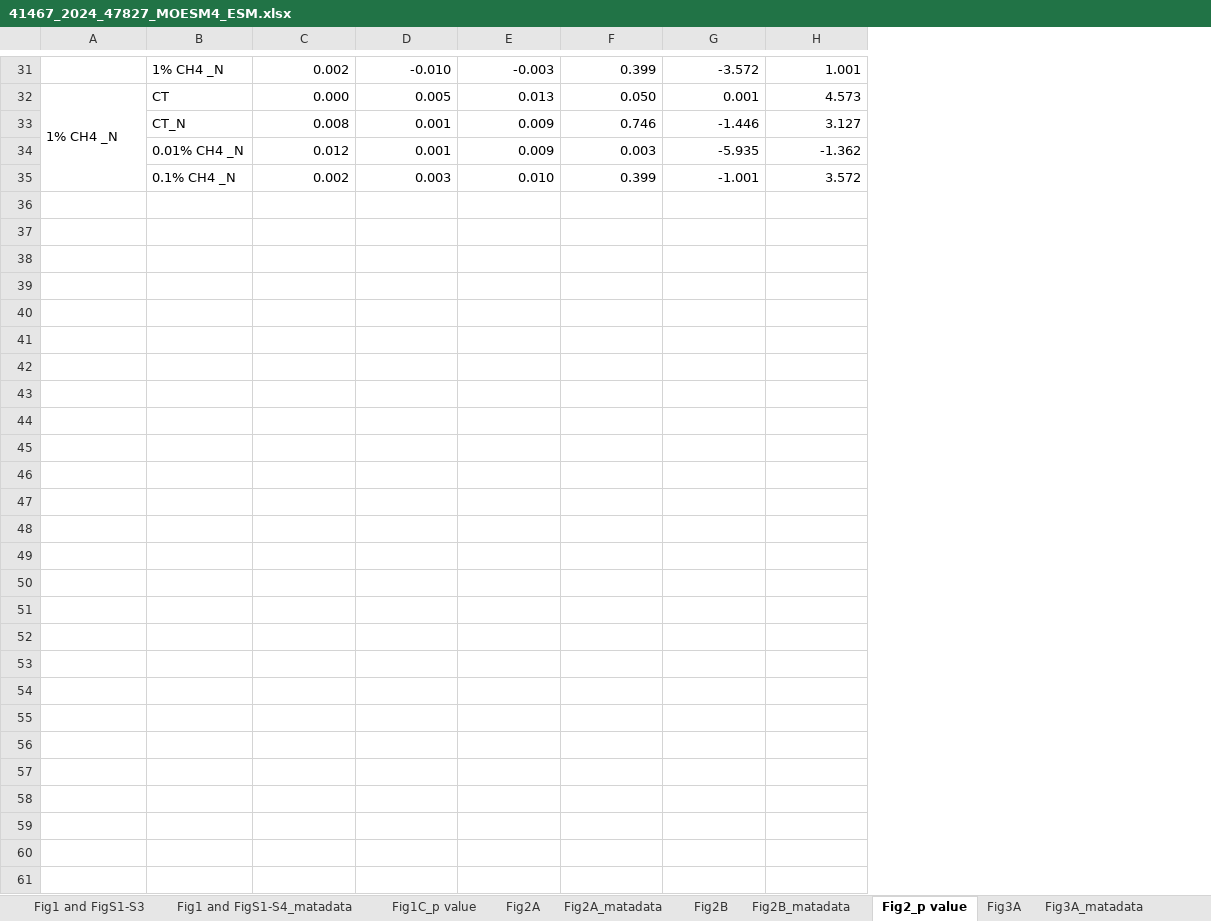
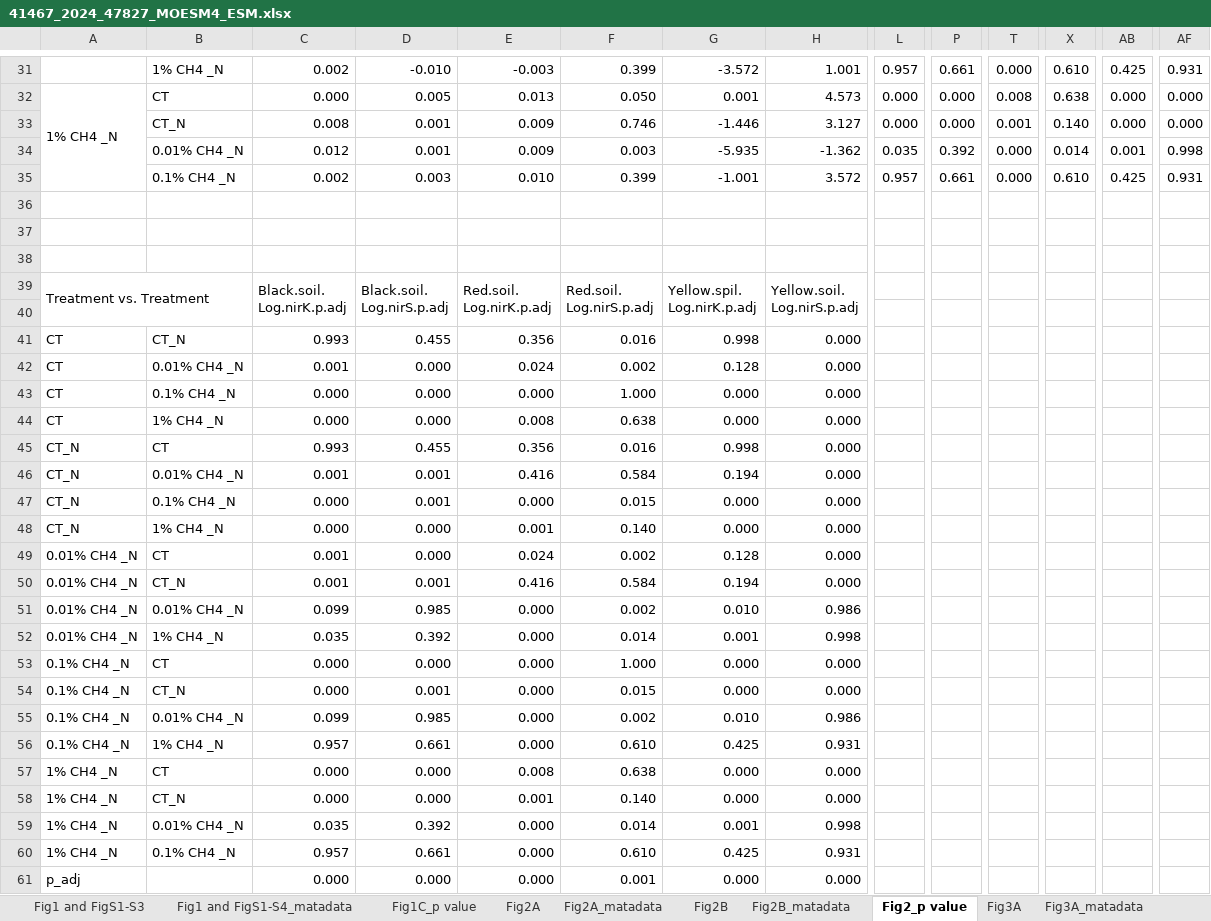
Before and after one commit to enrijuliav/Practica_NEIKER, an Excel workbook: Raw_data/41467_2024_47827_MOESM4_ESM.xlsx, sheet Fig2_p value, drawn as a sheet; only a part is shown, gaps mark what is left out; values as stored, in another font and other column widths than the file's, no cell formats; rows hold the shown columns only; ↵ is a line break in a cell; the diff covers the shown part only; the diff names each change by its address in the sheet, - before the commit and + after, or states it on an @@ line.

```diff
--- a/Raw_data/41467_2024_47827_MOESM4_ESM.xlsx (sheet Fig2_p value)
+++ b/Raw_data/41467_2024_47827_MOESM4_ESM.xlsx (sheet Fig2_p value)
+column L, rows 31-35: 0.957 | 0.000 | 0.000 | 0.035 | 0.957
+column P, rows 31-35: 0.661 | 0.000 | 0.000 | 0.392 | 0.661
+column T, rows 31-35: 0.000 | 0.008 | 0.001 | 0.000 | 0.000
+column X, rows 31-35: 0.610 | 0.638 | 0.140 | 0.014 | 0.610
+column AB, rows 31-35: 0.425 | 0.000 | 0.000 | 0.001 | 0.425
+column AF, rows 31-35: 0.931 | 0.000 | 0.000 | 0.998 | 0.931
+row 36: (empty)
+row 37: (empty)
+row 38: (empty)
+row 39: Treatment vs. Treatment |  | Black.soil. ↵ Log.nirK.p.adj | Black.soil. ↵ Log.nirS.p.adj | Red.soil. ↵ Log.nirK.p.adj | Red.soil. ↵ Log.nirS.p.adj | Yellow.spil. ↵ Log.nirK.p.adj | Yellow.soil. ↵ Log.nirS.p.adj
+row 40: (empty)
+row 41: CT | CT_N | 0.993 | 0.455 | 0.356 | 0.016 | 0.998 | 0.000
+row 42: CT | 0.01% CH4 _N | 0.001 | 0.000 | 0.024 | 0.002 | 0.128 | 0.000
+row 43: CT | 0.1% CH4 _N | 0.000 | 0.000 | 0.000 | 1.000 | 0.000 | 0.000
+row 44: CT | 1% CH4 _N | 0.000 | 0.000 | 0.008 | 0.638 | 0.000 | 0.000
+row 45: CT_N | CT | 0.993 | 0.455 | 0.356 | 0.016 | 0.998 | 0.000
+row 46: CT_N | 0.01% CH4 _N | 0.001 | 0.001 | 0.416 | 0.584 | 0.194 | 0.000
+row 47: CT_N | 0.1% CH4 _N | 0.000 | 0.001 | 0.000 | 0.015 | 0.000 | 0.000
+row 48: CT_N | 1% CH4 _N | 0.000 | 0.000 | 0.001 | 0.140 | 0.000 | 0.000
+row 49: 0.01% CH4 _N | CT | 0.001 | 0.000 | 0.024 | 0.002 | 0.128 | 0.000
+row 50: 0.01% CH4 _N | CT_N | 0.001 | 0.001 | 0.416 | 0.584 | 0.194 | 0.000
+row 51: 0.01% CH4 _N | 0.01% CH4 _N | 0.099 | 0.985 | 0.000 | 0.002 | 0.010 | 0.986
+row 52: 0.01% CH4 _N | 1% CH4 _N | 0.035 | 0.392 | 0.000 | 0.014 | 0.001 | 0.998
+row 53: 0.1% CH4 _N | CT | 0.000 | 0.000 | 0.000 | 1.000 | 0.000 | 0.000
+row 54: 0.1% CH4 _N | CT_N | 0.000 | 0.001 | 0.000 | 0.015 | 0.000 | 0.000
+row 55: 0.1% CH4 _N | 0.01% CH4 _N | 0.099 | 0.985 | 0.000 | 0.002 | 0.010 | 0.986
+row 56: 0.1% CH4 _N | 1% CH4 _N | 0.957 | 0.661 | 0.000 | 0.610 | 0.425 | 0.931
+row 57: 1% CH4 _N | CT | 0.000 | 0.000 | 0.008 | 0.638 | 0.000 | 0.000
+row 58: 1% CH4 _N | CT_N | 0.000 | 0.000 | 0.001 | 0.140 | 0.000 | 0.000
+row 59: 1% CH4 _N | 0.01% CH4 _N | 0.035 | 0.392 | 0.000 | 0.014 | 0.001 | 0.998
+row 60: 1% CH4 _N | 0.1% CH4 _N | 0.957 | 0.661 | 0.000 | 0.610 | 0.425 | 0.931
+row 61: p_adj |  | 0.000 | 0.000 | 0.000 | 0.001 | 0.000 | 0.000
```
Also changed, not shown: 10 edited cells elsewhere in this sheet, sheet Fig5B_p value, sheet Fig3A-B_p value, cell formats, 31 other files.
